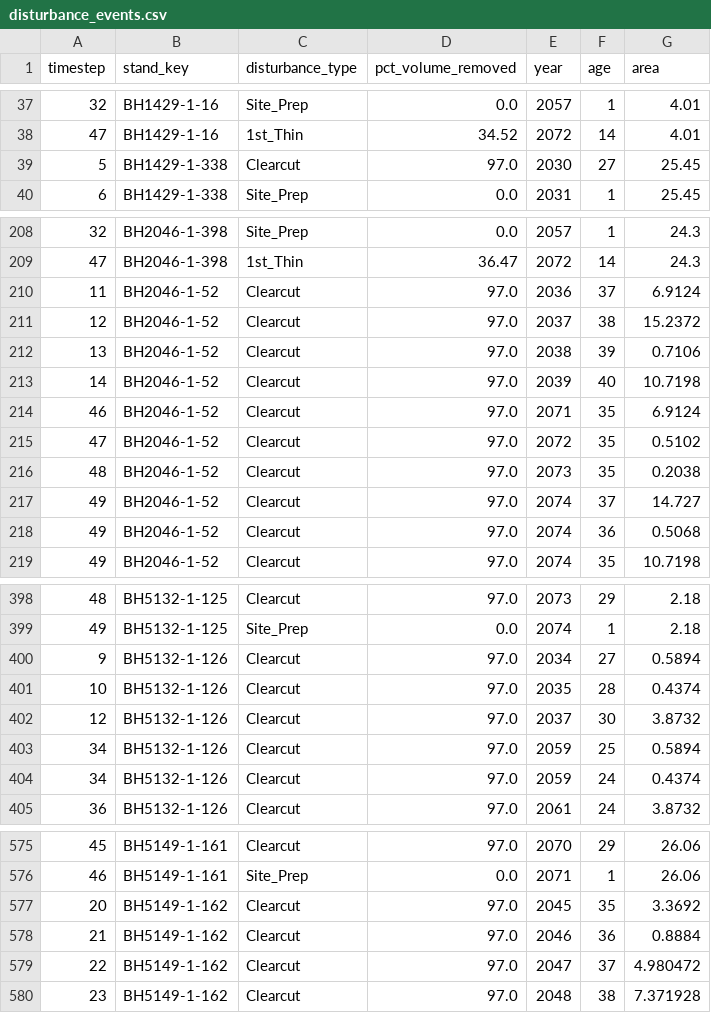
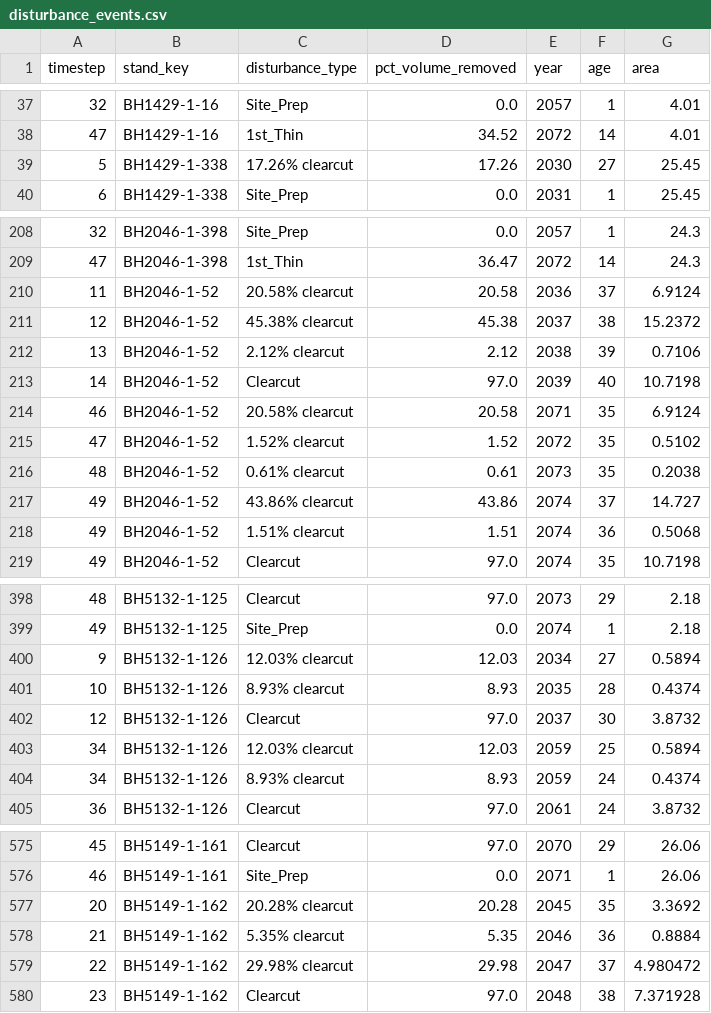
Before and after one commit to hsu-iwc/process_afm_data, a CSV file: output/gcbm_input/disturbance_events.csv, drawn as a sheet; only a part is shown, gaps mark what is left out; the diff covers the shown part only.

```diff
--- a/output/gcbm_input/disturbance_events.csv
+++ b/output/gcbm_input/disturbance_events.csv
@@ -38,3 +38,3 @@ timestep,stand_key,disturbance_type,pct_volume_removed,year,age,area
 47,BH1429-1-16,1st_Thin,34.52,2072,14,4.01
-5,BH1429-1-338,Clearcut,97.0,2030,27,25.45
+5,BH1429-1-338,17.26% clearcut,17.26,2030,27,25.45
 6,BH1429-1-338,Site_Prep,0.0,2031,1,25.45
@@ -209,11 +209,11 @@ timestep,stand_key,disturbance_type,pct_volume_removed,year,age,area
 47,BH2046-1-398,1st_Thin,36.47,2072,14,24.3
-11,BH2046-1-52,Clearcut,97.0,2036,37,6.9124
-12,BH2046-1-52,Clearcut,97.0,2037,38,15.2372
-13,BH2046-1-52,Clearcut,97.0,2038,39,0.7106
+11,BH2046-1-52,20.58% clearcut,20.58,2036,37,6.9124
+12,BH2046-1-52,45.38% clearcut,45.38,2037,38,15.2372
+13,BH2046-1-52,2.12% clearcut,2.12,2038,39,0.7106
 14,BH2046-1-52,Clearcut,97.0,2039,40,10.7198
-46,BH2046-1-52,Clearcut,97.0,2071,35,6.9124
-47,BH2046-1-52,Clearcut,97.0,2072,35,0.5102
-48,BH2046-1-52,Clearcut,97.0,2073,35,0.2038
-49,BH2046-1-52,Clearcut,97.0,2074,37,14.727
-49,BH2046-1-52,Clearcut,97.0,2074,36,0.5068
+46,BH2046-1-52,20.58% clearcut,20.58,2071,35,6.9124
+47,BH2046-1-52,1.52% clearcut,1.52,2072,35,0.5102
+48,BH2046-1-52,0.61% clearcut,0.61,2073,35,0.2038
+49,BH2046-1-52,43.86% clearcut,43.86,2074,37,14.727
+49,BH2046-1-52,1.51% clearcut,1.51,2074,36,0.5068
 49,BH2046-1-52,Clearcut,97.0,2074,35,10.7198
@@ -399,7 +399,7 @@ timestep,stand_key,disturbance_type,pct_volume_removed,year,age,area
 49,BH5132-1-125,Site_Prep,0.0,2074,1,2.18
-9,BH5132-1-126,Clearcut,97.0,2034,27,0.5894
-10,BH5132-1-126,Clearcut,97.0,2035,28,0.4374
+9,BH5132-1-126,12.03% clearcut,12.03,2034,27,0.5894
+10,BH5132-1-126,8.93% clearcut,8.93,2035,28,0.4374
 12,BH5132-1-126,Clearcut,97.0,2037,30,3.8732
-34,BH5132-1-126,Clearcut,97.0,2059,25,0.5894
-34,BH5132-1-126,Clearcut,97.0,2059,24,0.4374
+34,BH5132-1-126,12.03% clearcut,12.03,2059,25,0.5894
+34,BH5132-1-126,8.93% clearcut,8.93,2059,24,0.4374
 36,BH5132-1-126,Clearcut,97.0,2061,24,3.8732
@@ -576,5 +576,5 @@ timestep,stand_key,disturbance_type,pct_volume_removed,year,age,area
 46,BH5149-1-161,Site_Prep,0.0,2071,1,26.06
-20,BH5149-1-162,Clearcut,97.0,2045,35,3.3692
-21,BH5149-1-162,Clearcut,97.0,2046,36,0.8884
-22,BH5149-1-162,Clearcut,97.0,2047,37,4.980472
+20,BH5149-1-162,20.28% clearcut,20.28,2045,35,3.3692
+21,BH5149-1-162,5.35% clearcut,5.35,2046,36,0.8884
+22,BH5149-1-162,29.98% clearcut,29.98,2047,37,4.980472
 23,BH5149-1-162,Clearcut,97.0,2048,38,7.371928
```
Also changed, not shown: 20 edited cells elsewhere in this file, 14 other files.
